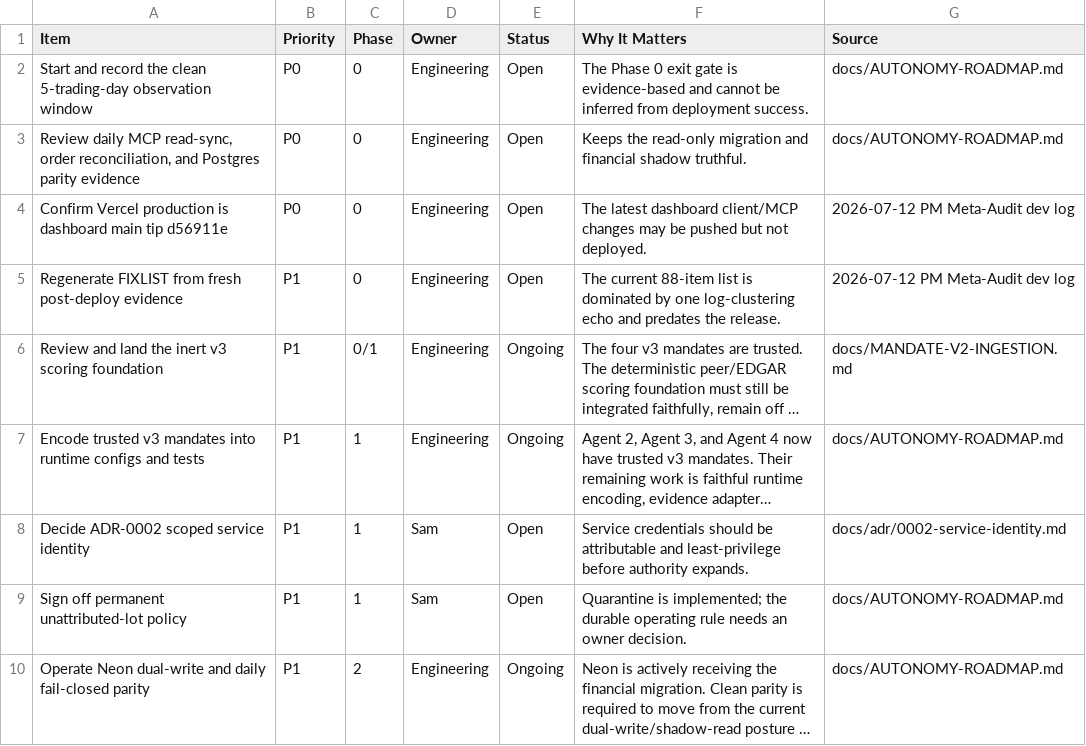
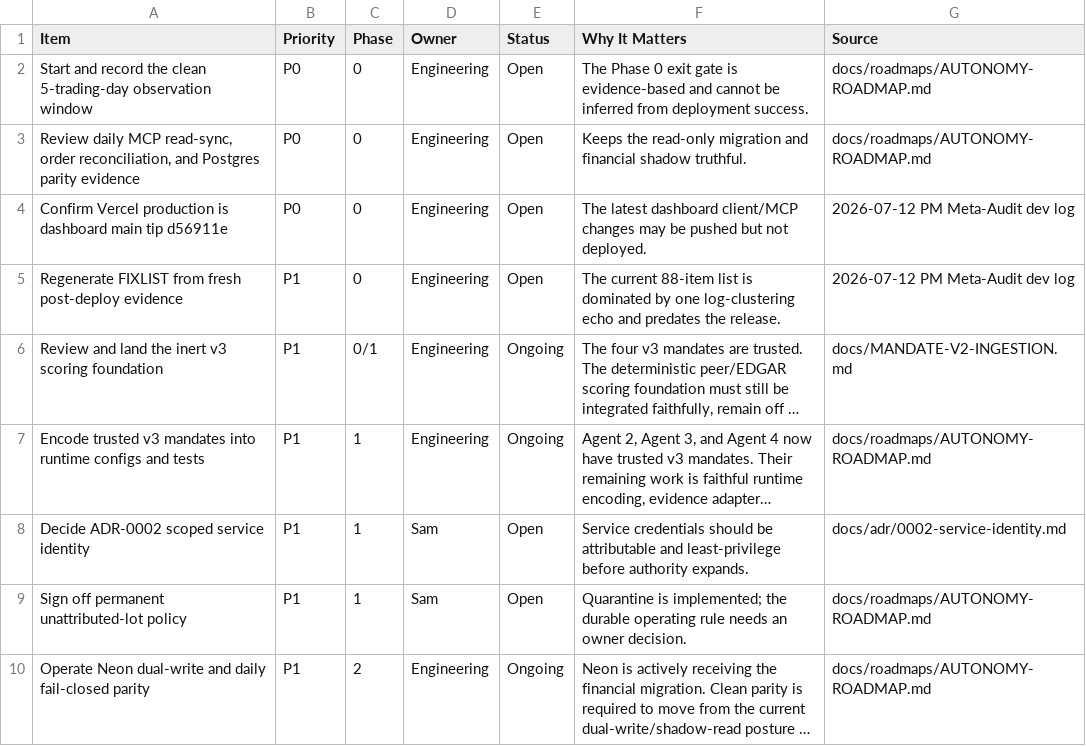
Before and after one commit to samuelhuffard/portfolio-manager, a CSV file: docs/notion-import/Open Items.csv, drawn as a sheet; long unchanged cells end in …; the diff names each change by its address in the sheet, - before the commit and + after, or states it on an @@ line.

```diff
--- a/docs/notion-import/Open Items.csv
+++ b/docs/notion-import/Open Items.csv
-G2:G3 (Source): docs/AUTONOMY-ROADMAP.md
+G2:G3 (Source): docs/roadmaps/AUTONOMY-ROADMAP.md
-G7 (Source): docs/AUTONOMY-ROADMAP.md
+G7 (Source): docs/roadmaps/AUTONOMY-ROADMAP.md
-G9:G10 (Source): docs/AUTONOMY-ROADMAP.md
+G9:G10 (Source): docs/roadmaps/AUTONOMY-ROADMAP.md
```
Also changed, not shown: docs/notion-import/Decisions ADR Log.csv, docs/notion-import/Journey Timeline.csv, 22 other files.
